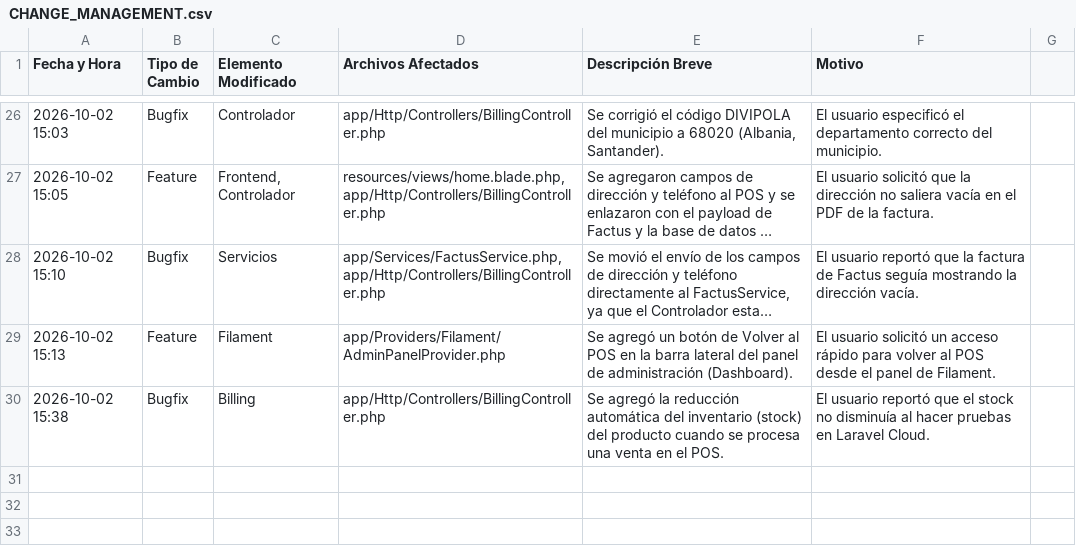
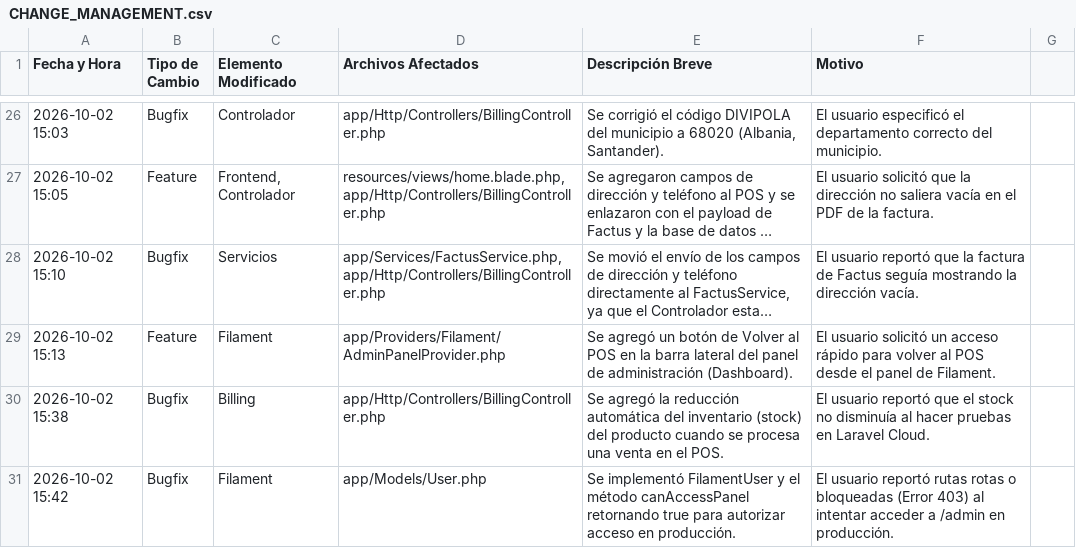
Before and after one commit to HayderFino/E_comerce, a CSV file: CHANGE_MANAGEMENT.csv, drawn as a sheet; only a part is shown, gaps mark what is left out; long unchanged cells end in ….

Commit message:
fix: allow filament access in production

```diff
--- a/CHANGE_MANAGEMENT.csv
+++ b/CHANGE_MANAGEMENT.csv
@@ -30 +30,2 @@ Fecha y Hora,Tipo de Cambio,Elemento Modificado,Archivos Afectados,Descripción
 2026-10-02 15:38,Bugfix,Billing,"app/Http/Controllers/BillingController.php","Se agregó la reducción automática del inventario (stock) del producto cuando se procesa una venta en el POS.","El usuario reportó que el stock no disminuía al hacer pruebas en Laravel Cloud."
+2026-10-02 15:42,Bugfix,Filament,"app/Models/User.php","Se implementó FilamentUser y el método canAccessPanel retornando true para autorizar acceso en producción.","El usuario reportó rutas rotas o bloqueadas (Error 403) al intentar acceder a /admin en producción."
```
Also changed, not shown: 1 other file.
